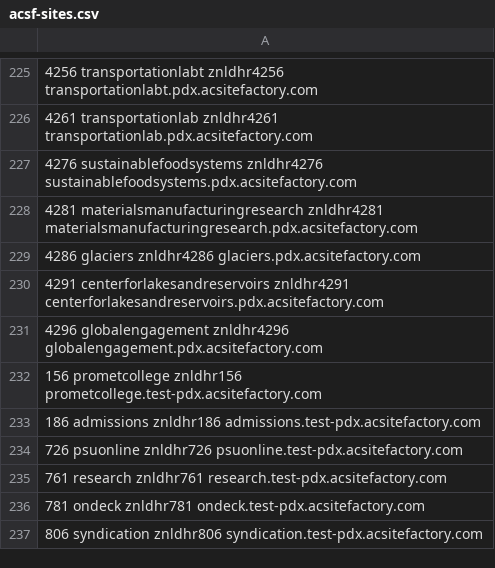
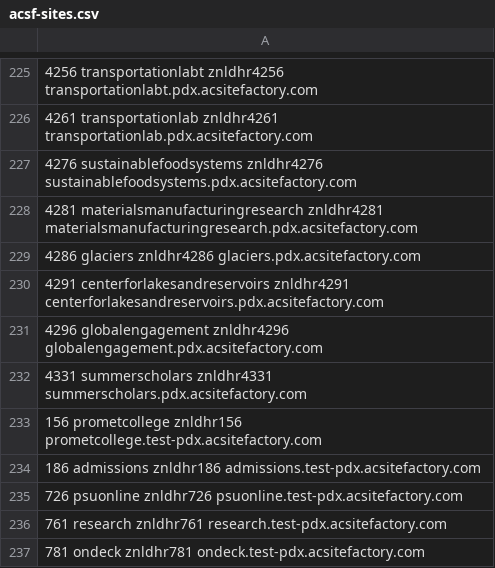
Before and after one commit to geoSkogen/acq-api-cli, a CSV file: imports/acsf-sites.csv, drawn as a sheet; only a part is shown, gaps mark what is left out; the shorter side is filled out with more unchanged rows.

Commit message:
update site list

```diff
--- a/imports/acsf-sites.csv
+++ b/imports/acsf-sites.csv
@@ -231,2 +231,3 @@
 4296  globalengagement                znldhr4296  globalengagement.pdx.acsitefactory.com
+4331  summerscholars                  znldhr4331  summerscholars.pdx.acsitefactory.com
 156  prometcollege  znldhr156  prometcollege.test-pdx.acsitefactory.com
```
Also changed, not shown: exports/acsf-sites-i.csv, exports/acsf-sites.csv, 2 other files.
